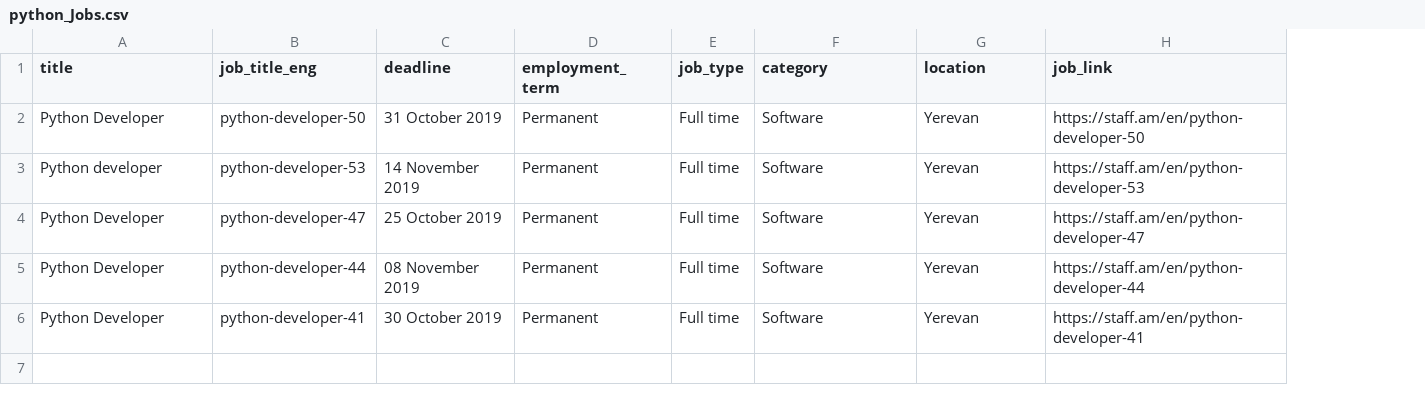
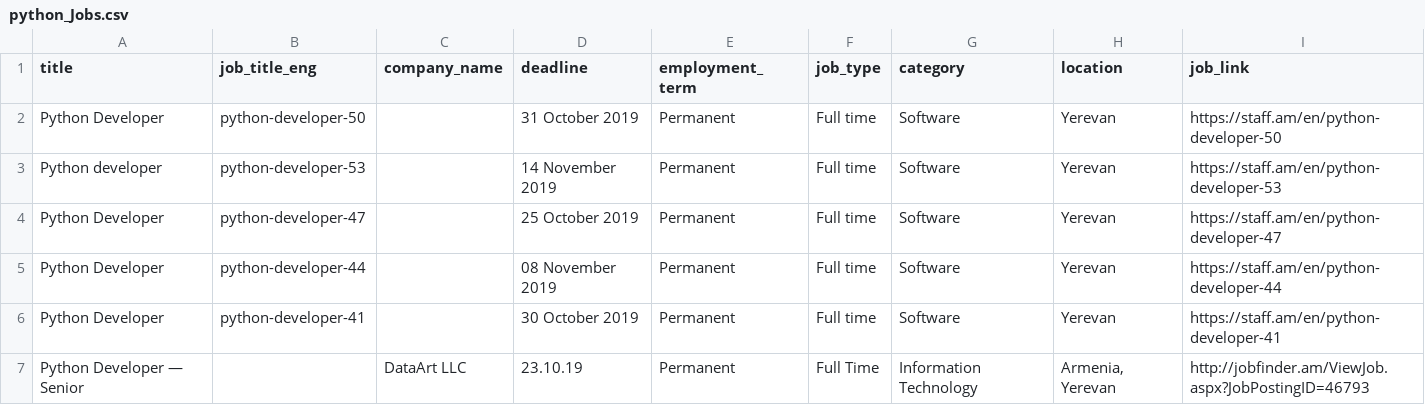
Before and after one commit to LevonPython/Job_searcher, a CSV file: python_Jobs.csv, drawn as a sheet; the diff names each change by its address in the sheet, - before the commit and + after, or states it on an @@ line.

```diff
--- a/python_Jobs.csv
+++ b/python_Jobs.csv
+column C (company_name), empty
+row 7: Python Developer — Senior |  | DataArt LLC | 23.10.19 | Permanent | Full Time | Information Technology | Armenia, Yerevan | http://jobfinder.am/ViewJob.aspx?JobPostingID=46793
```
Also changed, not shown: 1 other file.
